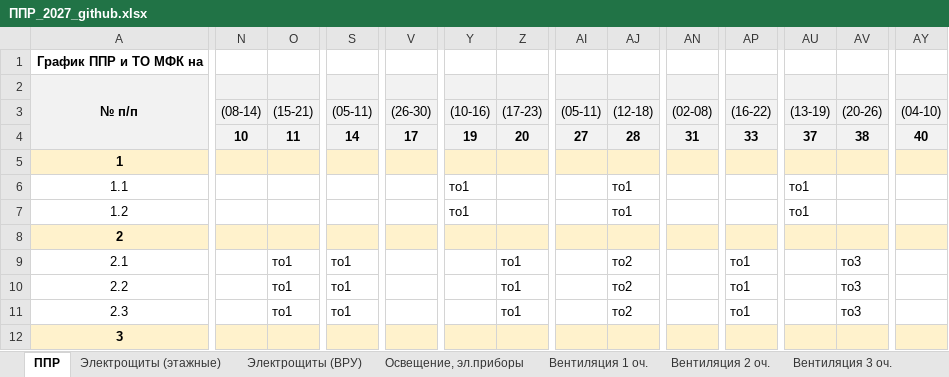
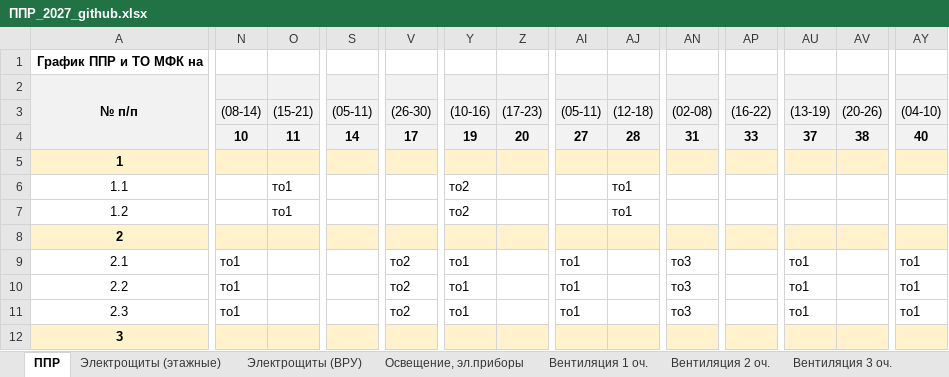
Before and after one commit to wizand0/My_PPRs, an Excel workbook: ППР_2027_github.xlsx, sheet ППР, drawn as a sheet; only a part is shown, gaps mark what is left out; values as stored, in another font and other column widths than the file's, no borders; the diff covers the shown part only; the diff names each change by its address in the sheet, - before the commit and + after, or states it on an @@ line.

Commit message:
new xlsx

```diff
--- a/ППР_2027_github.xlsx (sheet ППР)
+++ b/ППР_2027_github.xlsx (sheet ППР)
-O6:O7: (empty)
+O6:O7: то1
-Y6:Y7: то1
+Y6:Y7: то2
-AU6:AU7: то1
+AU6:AU7: (empty)
-N9:N11: (empty)
+N9:N11: то1
-O9:O11: то1
+O9:O11: (empty)
-S9:S11: то1
+S9:S11: (empty)
-V9:V11: (empty)
+V9:V11: то2
-Y9:Y11: (empty)
+Y9:Y11: то1
-Z9:Z11: то1
+Z9:Z11: (empty)
-AI9:AI11: (empty)
+AI9:AI11: то1
-AJ9:AJ11: то2
+AJ9:AJ11: (empty)
-AN9:AN11: (empty)
+AN9:AN11: то3
-AP9:AP11: то1
+AP9:AP11: (empty)
-AU9:AU11: (empty)
+AU9:AU11: то1
-AV9:AV11: то3
+AV9:AV11: (empty)
-AY9:AY11: (empty)
+AY9:AY11: то1
```
Also changed, not shown: 432 edited cells elsewhere in this sheet, sheet Освещение, эл.приборы, sheet Кровля, sheet Наружная канализация, sheet Электрощиты (ВРУ), sheet Вентиляция 3 оч., sheet Пож. водопровод, 9 more sheets.
